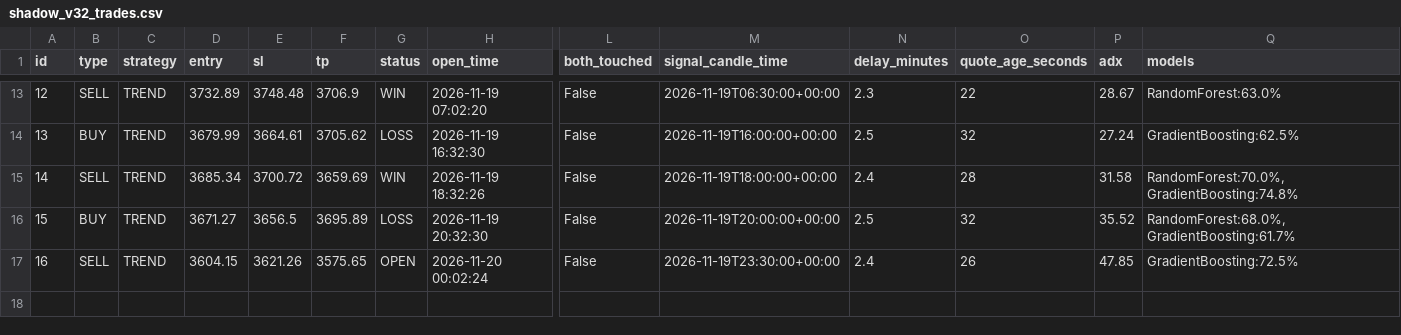
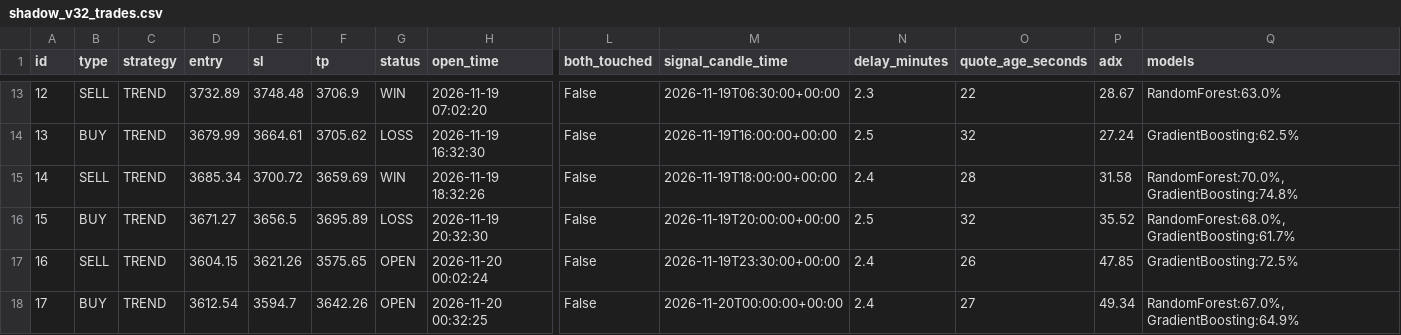
Before and after one commit to anouarbenmohamed-ui/gold-shadow, a CSV file: shadow_data/shadow_v32_trades.csv, drawn as a sheet; only a part is shown, gaps mark what is left out; rows hold the shown columns only; the diff names each change by its address in the sheet, - before the commit and + after, or states it on an @@ line.

Commit message:
shadow update

```diff
--- a/shadow_data/shadow_v32_trades.csv
+++ b/shadow_data/shadow_v32_trades.csv
+row 18: 17 | BUY | TREND | 3612.54 | 3594.7 | 3642.26 | OPEN | 2026-11-20 00:32:25 | False | 2026-11-20T00:00:00+00:00 | 2.4 | 27 | 49.34 | RandomForest:67.0%, GradientBoosting:64.9%
```
Also changed, not shown: 2 other files.
